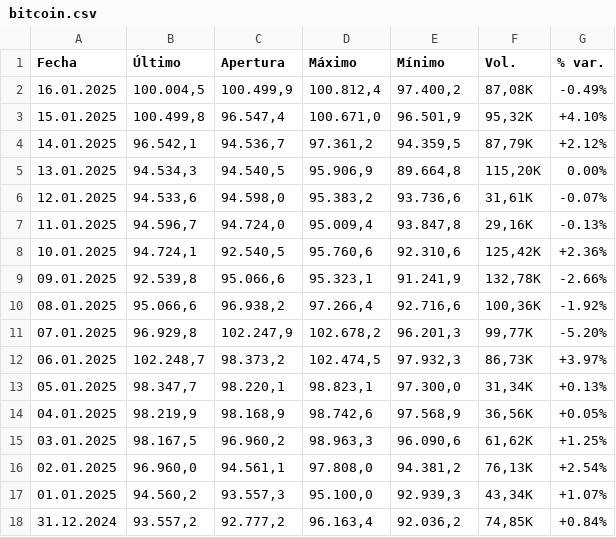
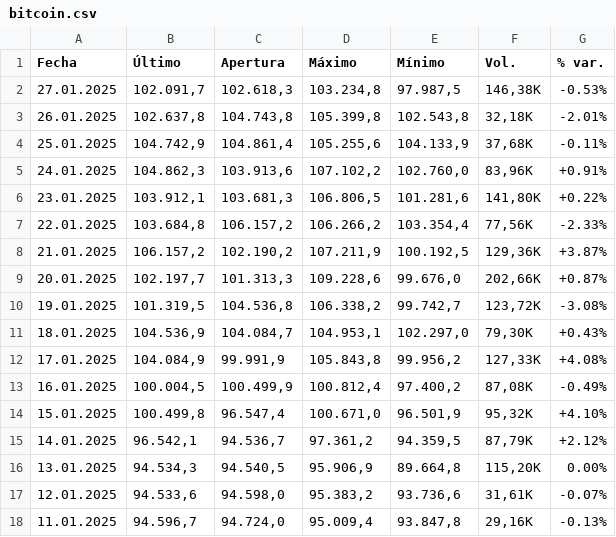
Before and after one commit to FelicianoRN01/SAA, a CSV file: bitcoin.csv, drawn as a sheet; only a part is shown; the shorter side is filled out with more unchanged rows; the diff names each change by its address in the sheet, - before the commit and + after, or states it on an @@ line.

Commit message:
pruebas bitcoin

```diff
--- a/bitcoin.csv
+++ b/bitcoin.csv
+row 2: 27.01.2025 | 102.091,7 | 102.618,3 | 103.234,8 | 97.987,5 | 146,38K | -0.53%
+row 3: 26.01.2025 | 102.637,8 | 104.743,8 | 105.399,8 | 102.543,8 | 32,18K | -2.01%
+row 4: 25.01.2025 | 104.742,9 | 104.861,4 | 105.255,6 | 104.133,9 | 37,68K | -0.11%
+row 5: 24.01.2025 | 104.862,3 | 103.913,6 | 107.102,2 | 102.760,0 | 83,96K | +0.91%
+row 6: 23.01.2025 | 103.912,1 | 103.681,3 | 106.806,5 | 101.281,6 | 141,80K | +0.22%
+row 7: 22.01.2025 | 103.684,8 | 106.157,2 | 106.266,2 | 103.354,4 | 77,56K | -2.33%
+row 8: 21.01.2025 | 106.157,2 | 102.190,2 | 107.211,9 | 100.192,5 | 129,36K | +3.87%
+row 9: 20.01.2025 | 102.197,7 | 101.313,3 | 109.228,6 | 99.676,0 | 202,66K | +0.87%
+row 10: 19.01.2025 | 101.319,5 | 104.536,8 | 106.338,2 | 99.742,7 | 123,72K | -3.08%
+row 11: 18.01.2025 | 104.536,9 | 104.084,7 | 104.953,1 | 102.297,0 | 79,30K | +0.43%
+row 12: 17.01.2025 | 104.084,9 | 99.991,9 | 105.843,8 | 99.956,2 | 127,33K | +4.08%
```
Also changed, not shown: 1 other file.
